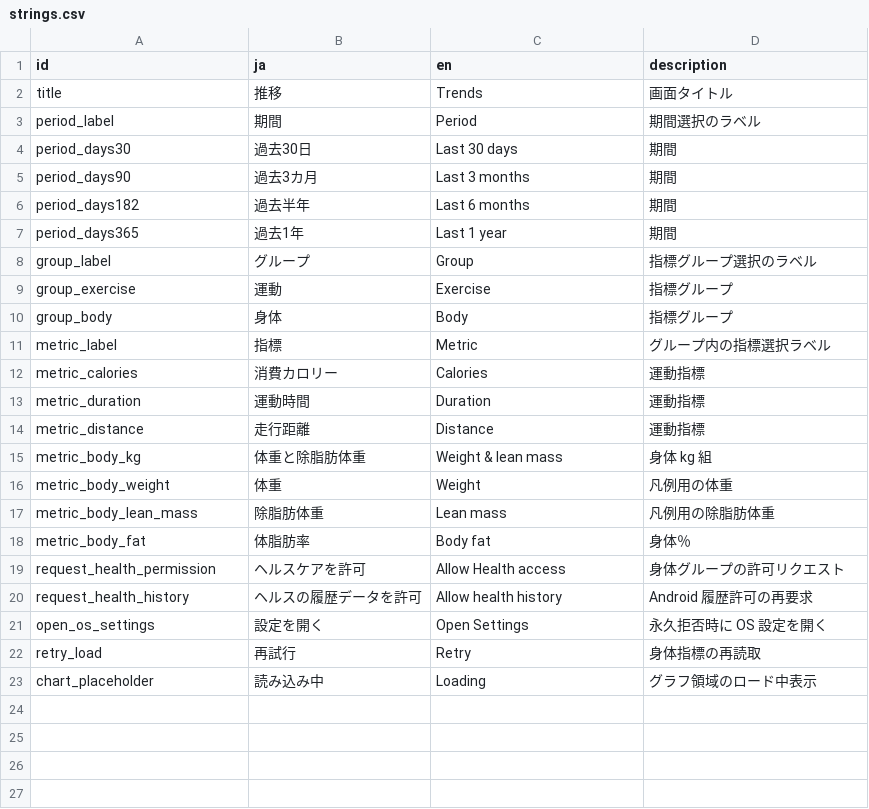
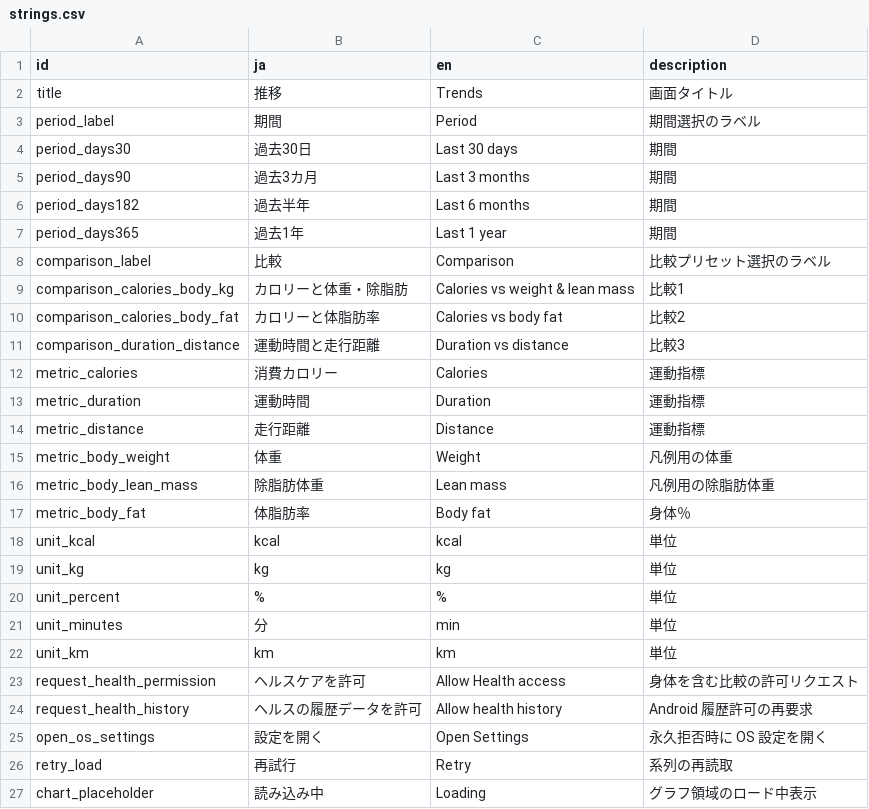
Before and after one commit to madahataraku/CogLog, a CSV file: app_packages/screen/feature/trends/res/strings.csv, drawn as a sheet.

```diff
--- a/app_packages/screen/feature/trends/res/strings.csv
+++ b/app_packages/screen/feature/trends/res/strings.csv
@@ -7,6 +7,6 @@ period_days182,過去半年,Last 6 months,期間
 period_days365,過去1年,Last 1 year,期間
-group_label,グループ,Group,指標グループ選択のラベル
-group_exercise,運動,Exercise,指標グループ
-group_body,身体,Body,指標グループ
-metric_label,指標,Metric,グループ内の指標選択ラベル
+comparison_label,比較,Comparison,比較プリセット選択のラベル
+comparison_calories_body_kg,カロリーと体重・除脂肪,Calories vs weight & lean mass,比較1
+comparison_calories_body_fat,カロリーと体脂肪率,Calories vs body fat,比較2
+comparison_duration_distance,運動時間と走行距離,Duration vs distance,比較3
 metric_calories,消費カロリー,Calories,運動指標
@@ -14,3 +14,2 @@ metric_duration,運動時間,Duration,運動指標
 metric_distance,走行距離,Distance,運動指標
-metric_body_kg,体重と除脂肪体重,Weight & lean mass,身体 kg 組
 metric_body_weight,体重,Weight,凡例用の体重
@@ -18,6 +17,11 @@ metric_body_lean_mass,除脂肪体重,Lean mass,凡例用の除脂肪体重
 metric_body_fat,体脂肪率,Body fat,身体％
-request_health_permission,ヘルスケアを許可,Allow Health access,身体グループの許可リクエスト
+unit_kcal,kcal,kcal,単位
+unit_kg,kg,kg,単位
+unit_percent,%,%,単位
+unit_minutes,分,min,単位
+unit_km,km,km,単位
+request_health_permission,ヘルスケアを許可,Allow Health access,身体を含む比較の許可リクエスト
 request_health_history,ヘルスの履歴データを許可,Allow health history,Android 履歴許可の再要求
 open_os_settings,設定を開く,Open Settings,永久拒否時に OS 設定を開く
-retry_load,再試行,Retry,身体指標の再読取
+retry_load,再試行,Retry,系列の再読取
 chart_placeholder,読み込み中,Loading,グラフ領域のロード中表示
```
Also changed, not shown: 42 other files.
